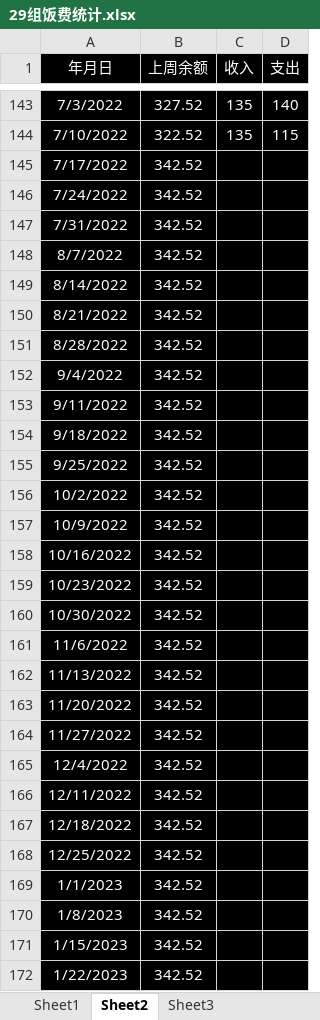
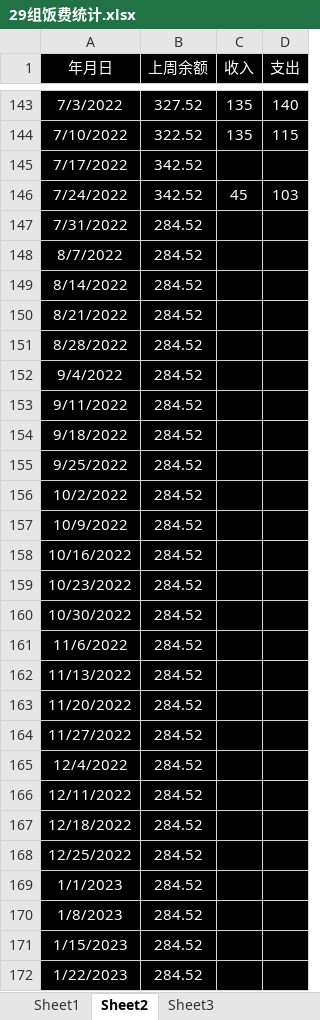
Before and after one commit to Jazihars/Group_29_meal_cost, an Excel workbook: 29组饭费统计.xlsx, sheet Sheet2, drawn as a sheet; only a part is shown, gaps mark what is left out; values as stored, in another font and other column widths than the file's, no borders; the diff covers the shown part only; the diff names each change by its address in the sheet, - before the commit and + after, or states it on an @@ line.

Commit message:
need_to_write_20220807

```diff
--- a/29组饭费统计.xlsx (sheet Sheet2)
+++ b/29组饭费统计.xlsx (sheet Sheet2)
-C146 (收入): (empty)
+C146 (收入): 45
-D146 (支出): (empty)
+D146 (支出): 103
-B147:B172 (上周余额): 342.52
+B147:B172 (上周余额): 284.52
```
Also changed, not shown: 465 edited cells elsewhere in this sheet.
